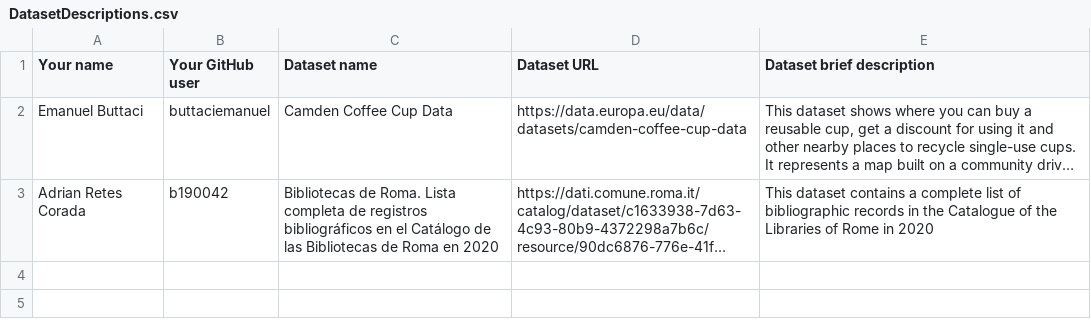
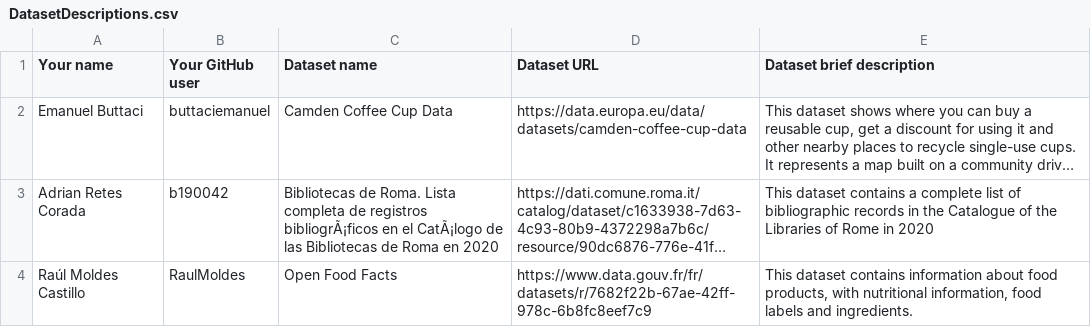
Before and after one commit to FacultadInformatica-LinkedData/Curso2023-2024-ODKG, a CSV file: Assignment1/DatasetDescriptions.csv, drawn as a sheet; long unchanged cells end in …; the diff names each change by its address in the sheet, - before the commit and + after, or states it on an @@ line.

Commit message:
Assignment 1 Raúl Moldes Castillo

```diff
--- a/Assignment1/DatasetDescriptions.csv
+++ b/Assignment1/DatasetDescriptions.csv
-C3 (Dataset name): …de registros bibliográficos en el Catálogo de las…
+C3 (Dataset name): …de registros bibliogrÃ¡ficos en el CatÃ¡logo de las…
+row 4: Raúl Moldes Castillo | RaulMoldes | Open Food Facts | https://www.data.gouv.fr/fr/datasets/r/7682f22b-67ae-42ff-978c-6b8fc8eef7c9 | This dataset contains information about food products, with nutritional information, food labels and ingredients.
```
